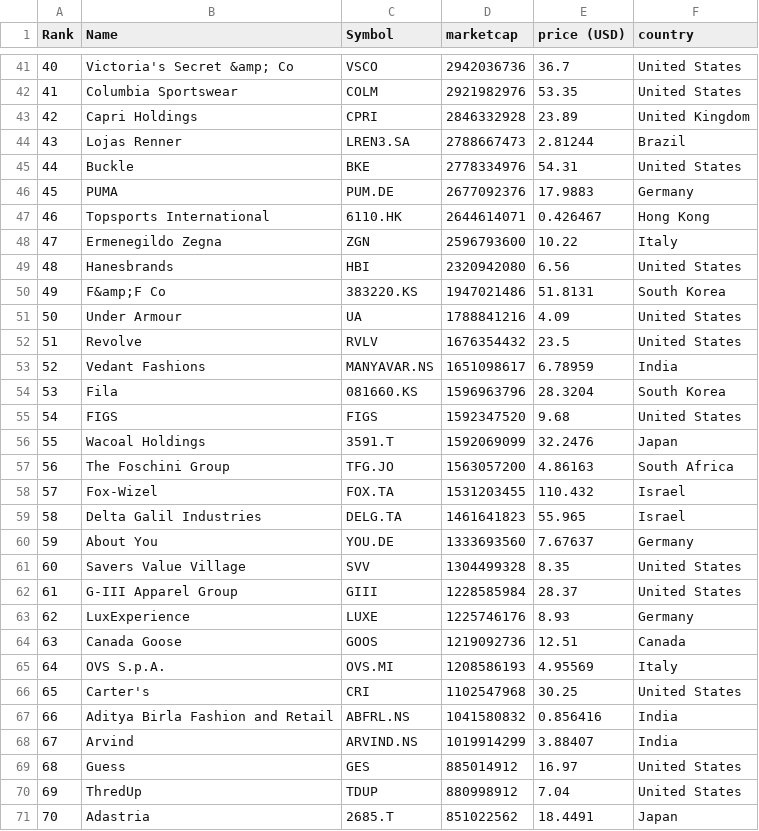
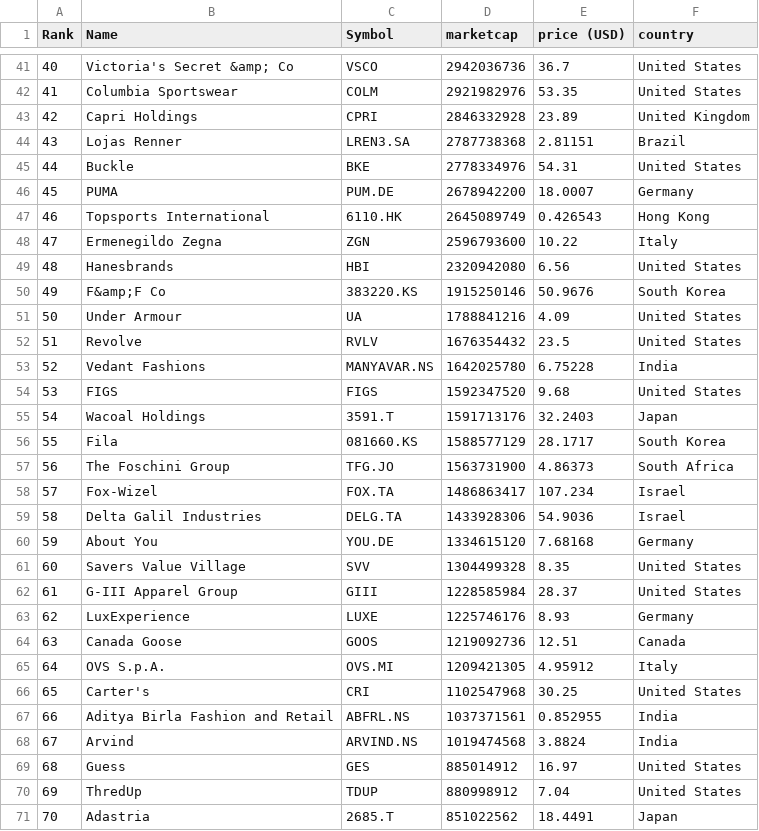
Before and after one commit to Abrahanq/merida-june-6-2024, a CSV file: companies-all.csv, drawn as a sheet; only a part is shown, gaps mark what is left out; the diff covers the shown part only.

```diff
--- a/companies-all.csv
+++ b/companies-all.csv
@@ -43,19 +43,19 @@
 "42","Capri Holdings","CPRI","2846332928","23.89","United Kingdom"
-"43","Lojas Renner","LREN3.SA","2788667473","2.81244","Brazil"
+"43","Lojas Renner","LREN3.SA","2787738368","2.81151","Brazil"
 "44","Buckle","BKE","2778334976","54.31","United States"
-"45","PUMA","PUM.DE","2677092376","17.9883","Germany"
-"46","Topsports International","6110.HK","2644614071","0.426467","Hong Kong"
+"45","PUMA","PUM.DE","2678942200","18.0007","Germany"
+"46","Topsports International","6110.HK","2645089749","0.426543","Hong Kong"
 "47","Ermenegildo Zegna","ZGN","2596793600","10.22","Italy"
 "48","Hanesbrands","HBI","2320942080","6.56","United States"
-"49","F&amp;F Co","383220.KS","1947021486","51.8131","South Korea"
+"49","F&amp;F Co","383220.KS","1915250146","50.9676","South Korea"
 "50","Under Armour","UA","1788841216","4.09","United States"
 "51","Revolve","RVLV","1676354432","23.5","United States"
-"52","Vedant Fashions","MANYAVAR.NS","1651098617","6.78959","India"
-"53","Fila","081660.KS","1596963796","28.3204","South Korea"
-"54","FIGS","FIGS","1592347520","9.68","United States"
-"55","Wacoal Holdings","3591.T","1592069099","32.2476","Japan"
-"56","The Foschini Group","TFG.JO","1563057200","4.86163","South Africa"
-"57","Fox-Wizel","FOX.TA","1531203455","110.432","Israel"
-"58","Delta Galil Industries","DELG.TA","1461641823","55.965","Israel"
-"59","About You","YOU.DE","1333693560","7.67637","Germany"
+"52","Vedant Fashions","MANYAVAR.NS","1642025780","6.75228","India"
+"53","FIGS","FIGS","1592347520","9.68","United States"
+"54","Wacoal Holdings","3591.T","1591713176","32.2403","Japan"
+"55","Fila","081660.KS","1588577129","28.1717","South Korea"
+"56","The Foschini Group","TFG.JO","1563731900","4.86373","South Africa"
+"57","Fox-Wizel","FOX.TA","1486863417","107.234","Israel"
+"58","Delta Galil Industries","DELG.TA","1433928306","54.9036","Israel"
+"59","About You","YOU.DE","1334615120","7.68168","Germany"
 "60","Savers Value Village","SVV","1304499328","8.35","United States"
@@ -64,6 +64,6 @@
 "63","Canada Goose","GOOS","1219092736","12.51","Canada"
-"64","OVS S.p.A.","OVS.MI","1208586193","4.95569","Italy"
+"64","OVS S.p.A.","OVS.MI","1209421305","4.95912","Italy"
 "65","Carter's","CRI","1102547968","30.25","United States"
-"66","Aditya Birla Fashion and Retail","ABFRL.NS","1041580832","0.856416","India"
-"67","Arvind","ARVIND.NS","1019914299","3.88407","India"
+"66","Aditya Birla Fashion and Retail","ABFRL.NS","1037371561","0.852955","India"
+"67","Arvind","ARVIND.NS","1019474568","3.8824","India"
 "68","Guess","GES","885014912","16.97","United States"
```
Also changed, not shown: 35 edited cells elsewhere in this file, companies_france.csv, companies_germany.csv, 1 other file.
